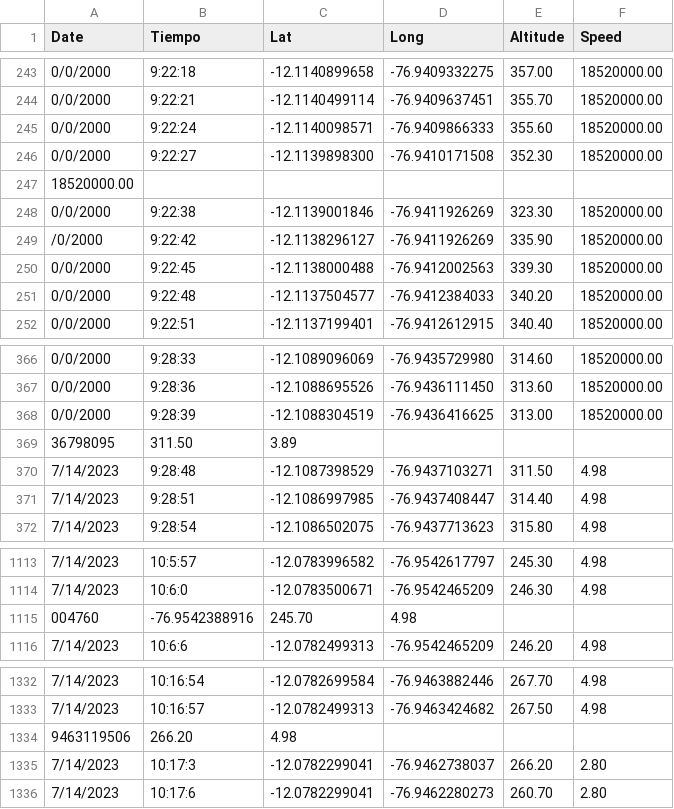
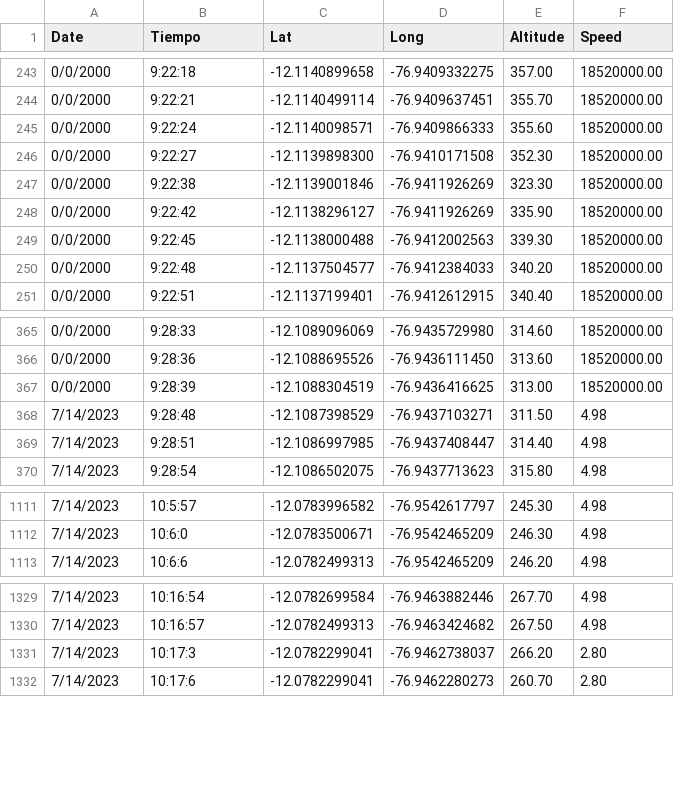
Before and after one commit to sandroormeno/app_for_running, a CSV file: data/GPS-14-7-2023.CSV, drawn as a sheet; only a part is shown, gaps mark what is left out.

Commit message:
Add files via upload

```diff
--- a/data/GPS-14-7-2023.CSV
+++ b/data/GPS-14-7-2023.CSV
@@ -246,5 +246,4 @@ Date,Tiempo,Lat,Long,Altitude,Speed
 0/0/2000,9:22:27,-12.1139898300,-76.9410171508,352.30,18520000.00
-18520000.00
 0/0/2000,9:22:38,-12.1139001846,-76.9411926269,323.30,18520000.00
-/0/2000,9:22:42,-12.1138296127,-76.9411926269,335.90,18520000.00
+0/0/2000,9:22:42,-12.1138296127,-76.9411926269,335.90,18520000.00
 0/0/2000,9:22:45,-12.1138000488,-76.9412002563,339.30,18520000.00
@@ -368,3 +367,2 @@ Date,Tiempo,Lat,Long,Altitude,Speed
 0/0/2000,9:28:39,-12.1088304519,-76.9436416625,313.00,18520000.00
-36798095,311.50,3.89
 7/14/2023,9:28:48,-12.1087398529,-76.9437103271,311.50,4.98
@@ -1114,3 +1112,2 @@ Date,Tiempo,Lat,Long,Altitude,Speed
 7/14/2023,10:6:0,-12.0783500671,-76.9542465209,246.30,4.98
-004760,-76.9542388916,245.70,4.98
 7/14/2023,10:6:6,-12.0782499313,-76.9542465209,246.20,4.98
@@ -1333,3 +1330,2 @@ Date,Tiempo,Lat,Long,Altitude,Speed
 7/14/2023,10:16:57,-12.0782499313,-76.9463424682,267.50,4.98
-9463119506,266.20,4.98
 7/14/2023,10:17:3,-12.0782299041,-76.9462738037,266.20,2.80
```
